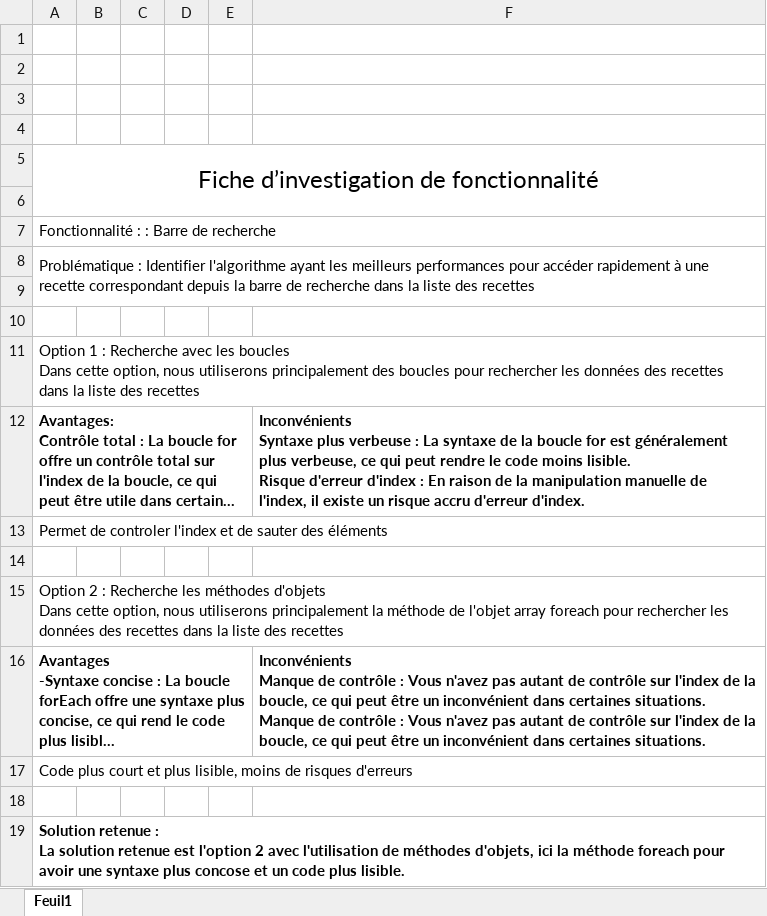
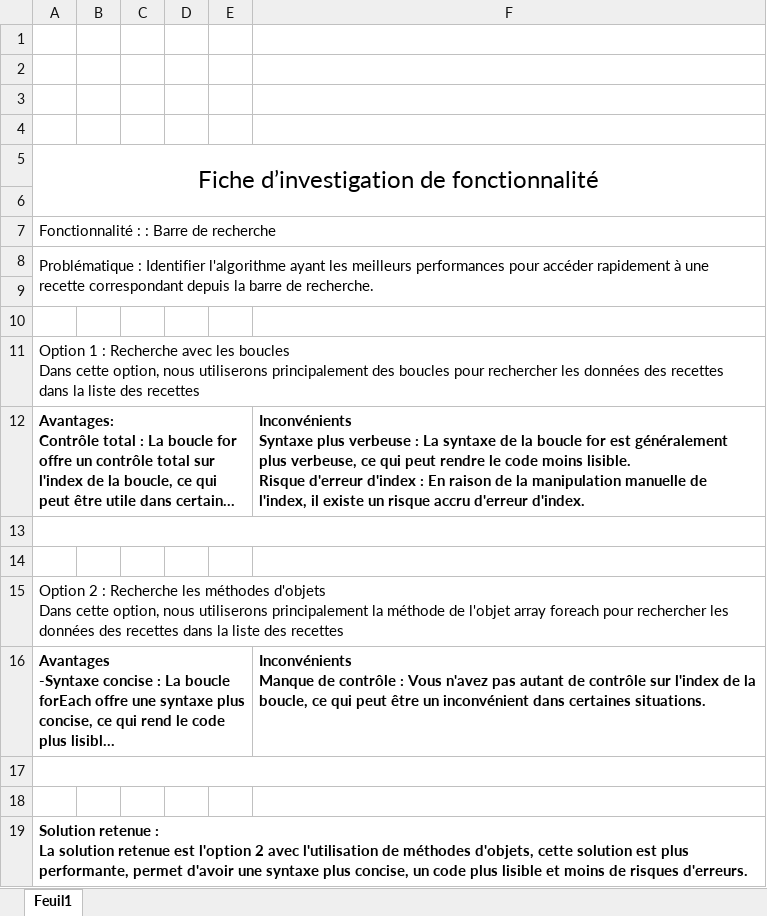
Before and after one commit to ThomasVogeleisen/les_petits_plats, an Excel workbook: divers/fiche investigation.xlsx, sheet Feuil1, drawn as a sheet; long unchanged cells end in …; values as stored, in another font and other column widths than the file's, no borders; charts and pictures not drawn; removed rows and columns are numbered as before the commit, all else as after; ↵ is a line break in a cell; the diff names each change by its address in the sheet, - before the commit and + after, or states it on an @@ line.

```diff
--- a/divers/fiche investigation.xlsx (sheet Feuil1)
+++ b/divers/fiche investigation.xlsx (sheet Feuil1)
-A8: …barre de recherche dans la liste des recettes
+A8: …barre de recherche.
-A13: Permet de controler l'index et de sauter des éléments
+A13: (empty)
-F16: …certaines situations. ↵ Manque de contrôle : Vous n'avez pas autant de contrôle sur l'index de la boucle, ce qui peut être un inconvénient dans certaines situations.
+F16: …certaines situations.
-row 17: Code plus court et plus lisible, moins de risques d'erreurs
+A17:F17 merged
+row 18: (empty)
-A19: …méthodes d'objets, ici la méthode foreach pour avoir une syntaxe plus concose et un code plus lisible.
+A19: …méthodes d'objets, cette solution est plus performante, permet d'avoir une syntaxe plus concise, un code plus lisible et moins de risques d'erreurs.
```
Also changed, not shown: 11 other files.
